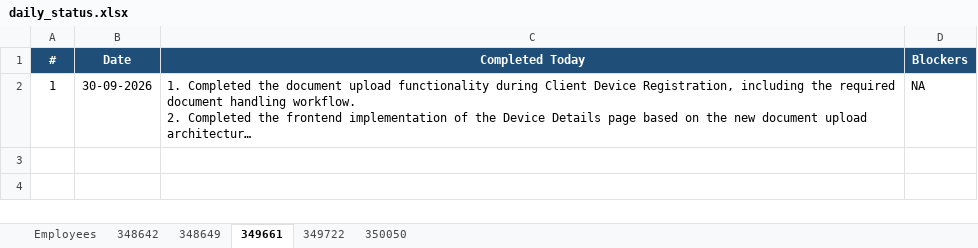
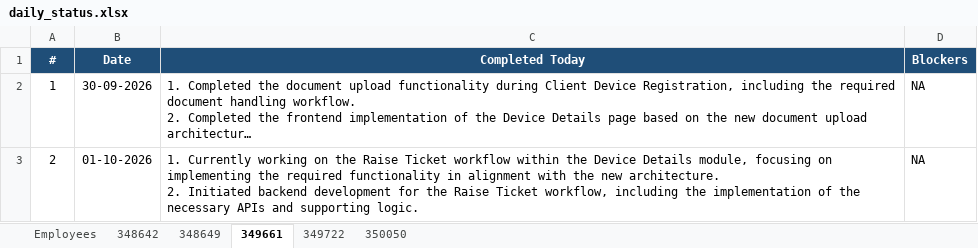
Before and after one commit to vishnumohan350050/webportal-daily-status, an Excel workbook: daily_status.xlsx, sheet 349661, drawn as a sheet; long unchanged cells end in …; values as stored, in another font and other column widths than the file's, no borders; ↵ is a line break in a cell; the diff names each change by its address in the sheet, - before the commit and + after, or states it on an @@ line.

Commit message:
Daily status update (run 36858545117)

```diff
--- a/daily_status.xlsx (sheet 349661)
+++ b/daily_status.xlsx (sheet 349661)
+row 3: 2 | 01-10-2026 | 1. Currently working on the Raise Ticket workflow within the Device Details module, focusing on implementing the required functionality in alignment with the new architecture. ↵ 2. Initiated backend development for the Raise Ticket workflow, including the implementation of the necessary APIs and supporting logic. | NA
```
